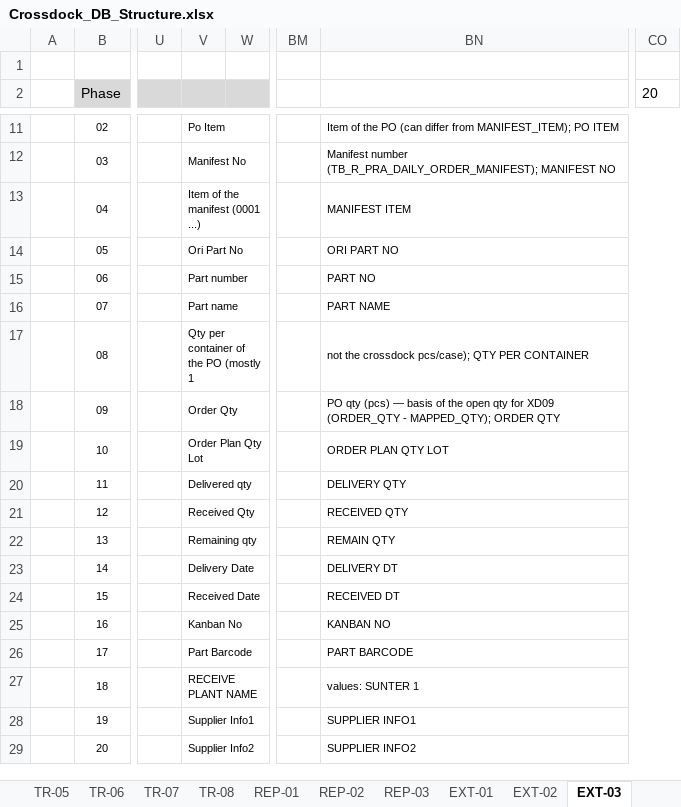
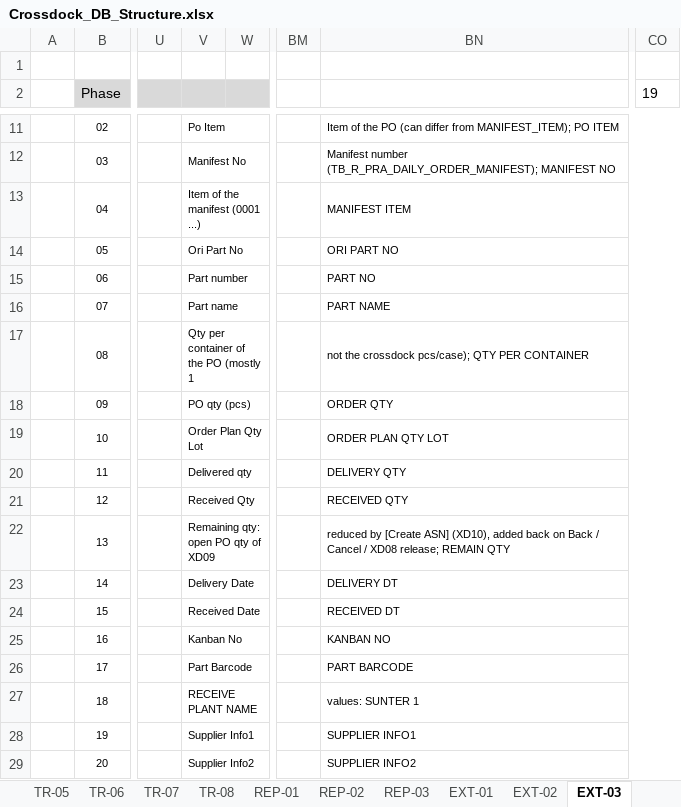
Before and after one commit to ivanrayhannn/crossdockpoc, an Excel workbook: deliverables/function_list_v2/erd/Crossdock_DB_Structure.xlsx, sheet EXT-03, drawn as a sheet; only a part is shown, gaps mark what is left out; values as stored, in another font and other column widths than the file's, no borders; the diff names each change by its address in the sheet, - before the commit and + after, or states it on an @@ line.

```diff
--- a/deliverables/function_list_v2/erd/Crossdock_DB_Structure.xlsx (sheet EXT-03)
+++ b/deliverables/function_list_v2/erd/Crossdock_DB_Structure.xlsx (sheet EXT-03)
-CO2: 20
+CO2: 19
-V18: Order Qty
+V18: PO qty (pcs)
-BN18: PO qty (pcs) — basis of the open qty for XD09 (ORDER_QTY - MAPPED_QTY); ORDER QTY
+BN18: ORDER QTY
-V22: Remaining qty
+V22: Remaining qty: open PO qty of XD09
-BN22: REMAIN QTY
+BN22: reduced by [Create ASN] (XD10), added back on Back / Cancel / XD08 release; REMAIN QTY
```
Also changed, not shown: sheet Table List, sheet EXT-06, sheet TR-06, sheet TR-07, sheet REP-01, sheet TR-05, 7 more sheets, other sheet tabs, deliverables/function_list_v2/XD01-XD13_UR_Business_Logic_Summary.xlsx, deliverables/function_list_v2/erd/Crossdock_ERD.xlsx, 32 other files.
